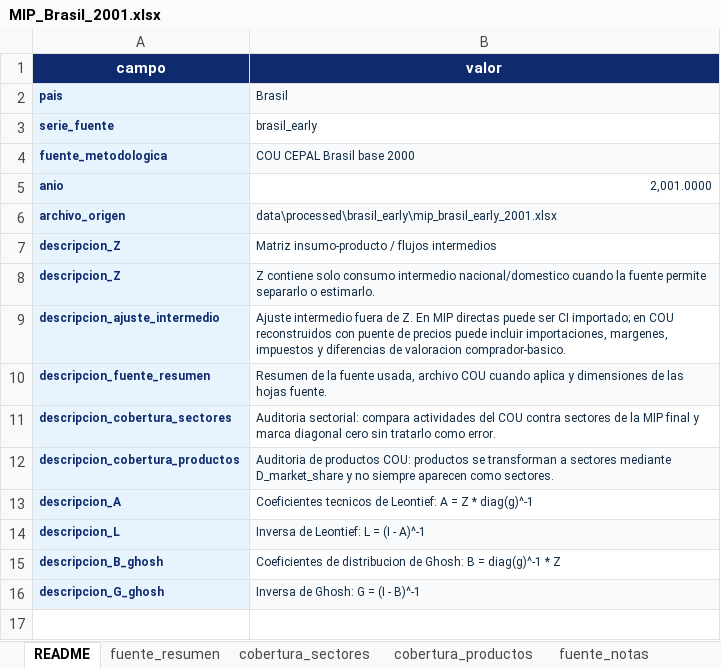
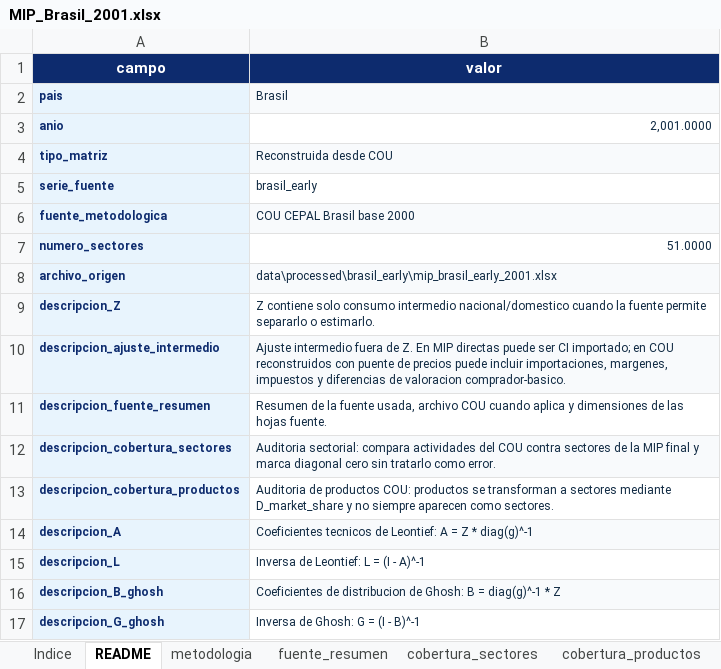
Before and after one commit to edwinpulgarin/matrices-mip, an Excel workbook: MIP/Brasil/MIP_Brasil_2001.xlsx, sheet README, drawn as a sheet; values as stored, in another font and other column widths than the file's, no borders; removed rows and columns are numbered as before the commit, all else as after; the diff names each change by its address in the sheet, - before the commit and + after, or states it on an @@ line.

```diff
--- a/MIP/Brasil/MIP_Brasil_2001.xlsx (sheet README)
+++ b/MIP/Brasil/MIP_Brasil_2001.xlsx (sheet README)
+sheet tab: Indice
+sheet tab: metodologia
@@ row 5 moved to row 3: anio @@
+row 4: tipo_matriz | Reconstruida desde COU
+row 7: numero_sectores | 51.0000
-row 7: descripcion_Z | Matriz insumo-producto / flujos intermedios
-B9 fill: #F8FAFC
+B9 fill: none
-B10 fill: none
+B10 fill: #F8FAFC
-B11 fill: #F8FAFC
+B11 fill: none
-B12 fill: none
+B12 fill: #F8FAFC
-B13 fill: #F8FAFC
+B13 fill: none
-B14 fill: none
+B14 fill: #F8FAFC
-B15 fill: #F8FAFC
+B15 fill: none
-B16 fill: none
+B16 fill: #F8FAFC
-B17 fill: #F8FAFC
+B17 fill: none
```
Also changed, not shown: sheet x_produccion_bruta, other sheet tabs, MIP/Brasil/MIP_Brasil_2003.xlsx, MIP/Brasil/MIP_Brasil_2004.xlsx, 49 other files.
